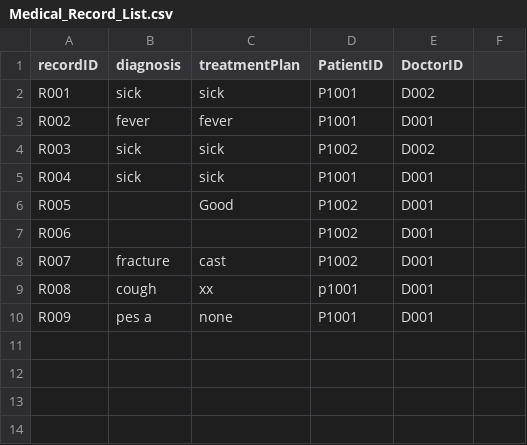
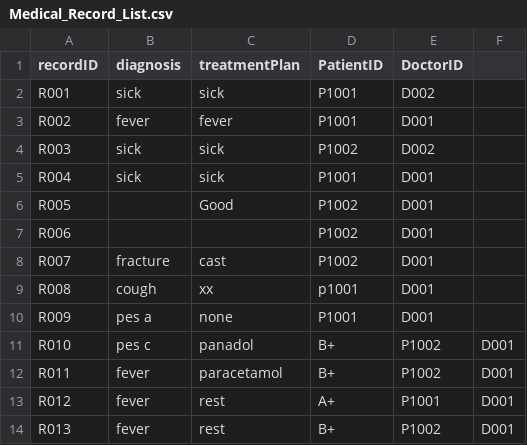
Before and after one commit to kritp03/SC2002-HMS-Group3, a CSV file: HMS/data/Medical_Record_List.csv, drawn as a sheet.

```diff
--- a/HMS/data/Medical_Record_List.csv
+++ b/HMS/data/Medical_Record_List.csv
@@ -10 +10,5 @@ R008,cough,xx,p1001,D001
 R009,pes a,none,P1001,D001
+R010,pes c,panadol,B+,P1002,D001
+R011,fever,paracetamol,B+,P1002,D001
+R012,fever,rest,A+,P1001,D001
+R013,fever,rest,B+,P1002,D001
```
Also changed, not shown: HMS/data/Appt_List.csv, HMS/data/Appt_Outcome.csv, 9 other files.
